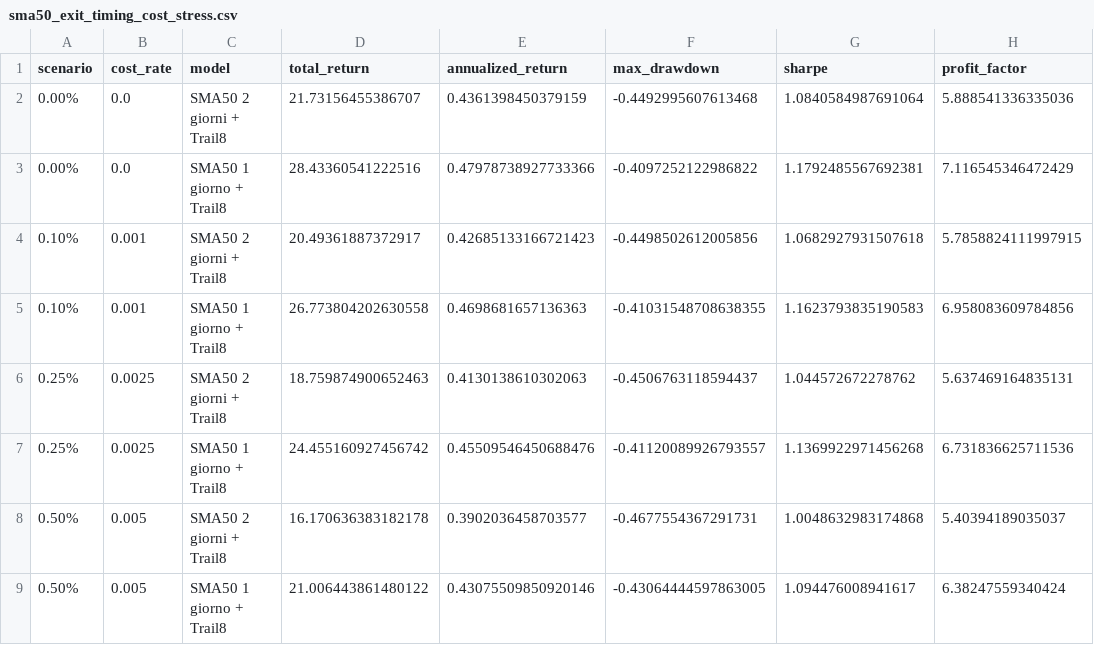
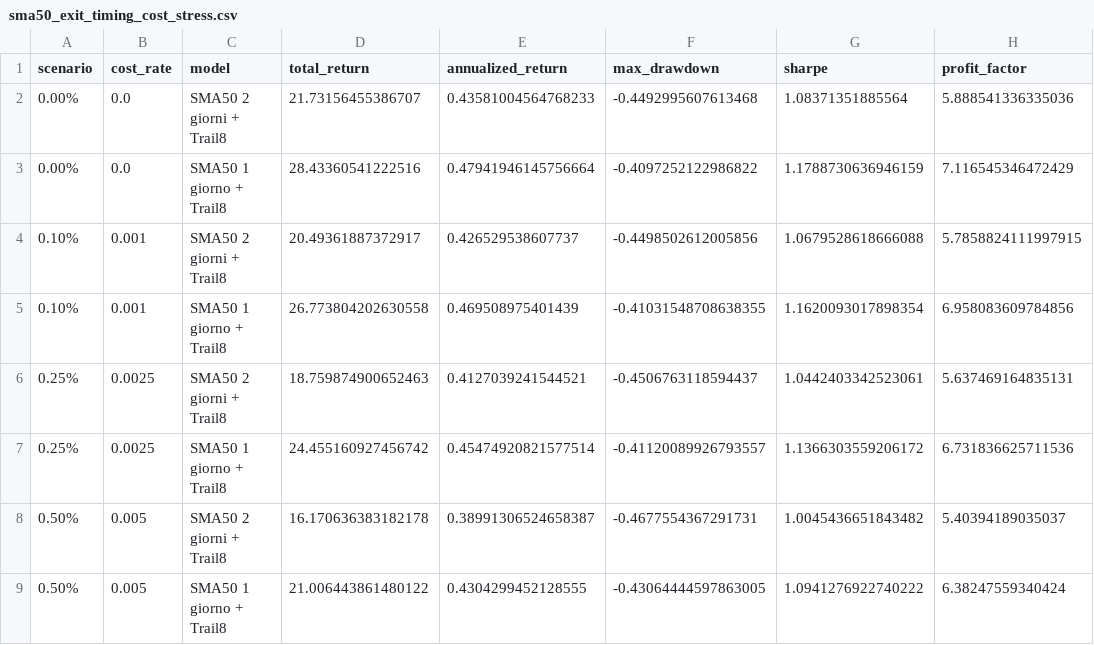
Before and after one commit to giuse2003/ETH_Prudential_Signal, a CSV file: reports/sma50_exit_timing_cost_stress.csv, drawn as a sheet; only a part is shown; the diff names each change by its address in the sheet, - before the commit and + after, or states it on an @@ line.

Commit message:
Promote one-day SMA50 exit rule

```diff
--- a/reports/sma50_exit_timing_cost_stress.csv
+++ b/reports/sma50_exit_timing_cost_stress.csv
-E2 (annualized_return): 0.4361398450379159
+E2 (annualized_return): 0.43581004564768233
-G2 (sharpe): 1.0840584987691064
+G2 (sharpe): 1.08371351885564
-E3 (annualized_return): 0.47978738927733366
+E3 (annualized_return): 0.47941946145756664
-G3 (sharpe): 1.1792485567692381
+G3 (sharpe): 1.1788730636946159
-E4 (annualized_return): 0.42685133166721423
+E4 (annualized_return): 0.426529538607737
-G4 (sharpe): 1.0682927931507618
+G4 (sharpe): 1.0679528618666088
-E5 (annualized_return): 0.4698681657136363
+E5 (annualized_return): 0.469508975401439
-G5 (sharpe): 1.1623793835190583
+G5 (sharpe): 1.1620093017898354
-E6 (annualized_return): 0.4130138610302063
+E6 (annualized_return): 0.4127039241544521
-G6 (sharpe): 1.044572672278762
+G6 (sharpe): 1.0442403342523061
-E7 (annualized_return): 0.45509546450688476
+E7 (annualized_return): 0.45474920821577514
-G7 (sharpe): 1.1369922971456268
+G7 (sharpe): 1.1366303559206172
-E8 (annualized_return): 0.3902036458703577
+E8 (annualized_return): 0.38991306524658387
-G8 (sharpe): 1.0048632983174868
+G8 (sharpe): 1.0045436651843482
-E9 (annualized_return): 0.43075509850920146
+E9 (annualized_return): 0.4304299452128555
-G9 (sharpe): 1.094476008941617
+G9 (sharpe): 1.0941276922740222
```
Also changed, not shown: 29 other files.
